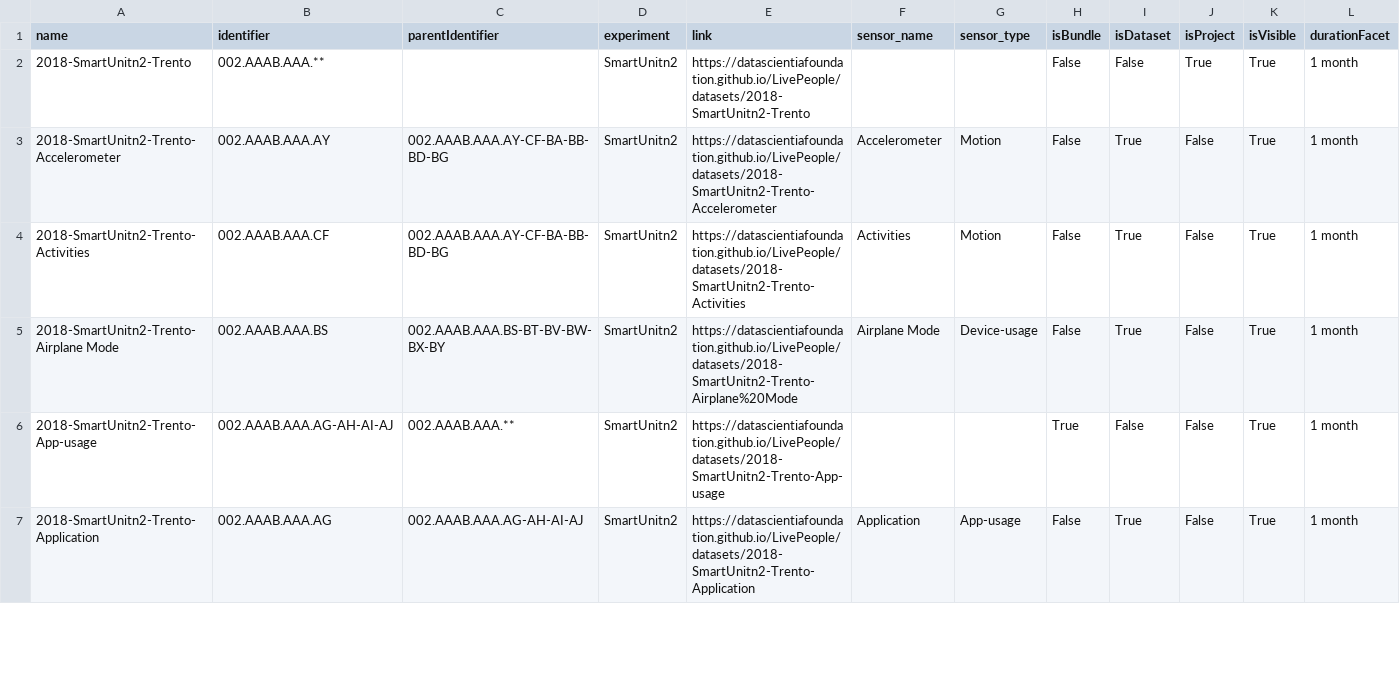
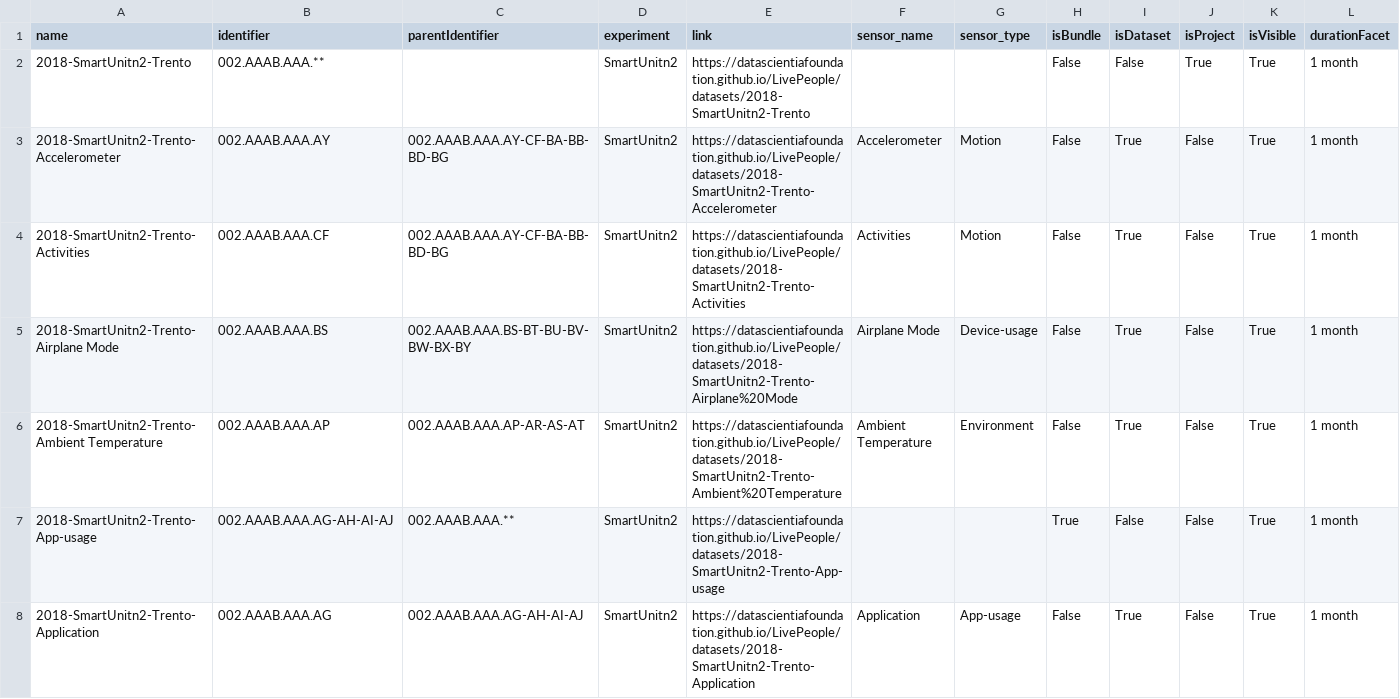
Before and after one commit to datascientiafoundation/LivePeople, a CSV file: resources/metadata_process_scripts/sources/list_of_datasets.csv, drawn as a sheet; only a part is shown; rows hold the shown columns only; the diff covers the shown part only; the diff names each change by its address in the sheet, - before the commit and + after, or states it on an @@ line.

Commit message:
Update list_of_datasets.csv

```diff
--- a/resources/metadata_process_scripts/sources/list_of_datasets.csv
+++ b/resources/metadata_process_scripts/sources/list_of_datasets.csv
-C5 (parentIdentifier): 002.AAAB.AAA.BS-BT-BV-BW-BX-BY
+C5 (parentIdentifier): 002.AAAB.AAA.BS-BT-BU-BV-BW-BX-BY
+row 6: 2018-SmartUnitn2-Trento-Ambient Temperature | 002.AAAB.AAA.AP | 002.AAAB.AAA.AP-AR-AS-AT | SmartUnitn2 | https://datascientiafoundation.github.io/LivePeople/datasets/2018-SmartUnitn2-Trento-Ambient%20Temperature | Ambient Temperature | Environment | False | True | False | True | 1 month
```
Also changed, not shown: 6 added rows, 4 moved rows and 62 edited cells elsewhere in this file.
